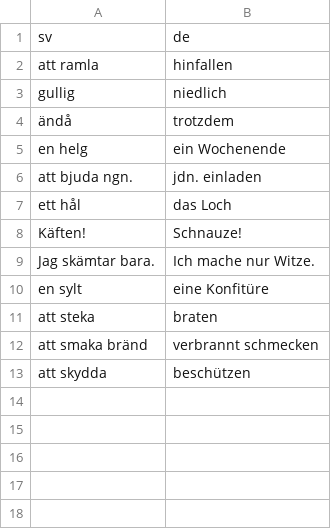
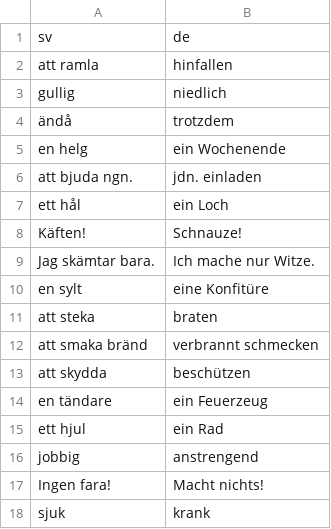
Before and after one commit to leonwatt2/vocab-backend, a CSV file: input/swedish/247.csv, drawn as a sheet.

Commit message:
[AUTO] Update data

```diff
--- a/input/swedish/247.csv
+++ b/input/swedish/247.csv
@@ -6,3 +6,3 @@ en helg,ein Wochenende
 att bjuda ngn.,jdn. einladen
-ett hål,das Loch
+ett hål,ein Loch
 Käften!,Schnauze!
@@ -13 +13,6 @@ att smaka bränd,verbrannt schmecken
 att skydda,beschützen
+en tändare,ein Feuerzeug
+ett hjul,ein Rad
+jobbig,anstrengend
+Ingen fara!,Macht nichts!
+sjuk,krank
```
Also changed, not shown: 2 other files.
